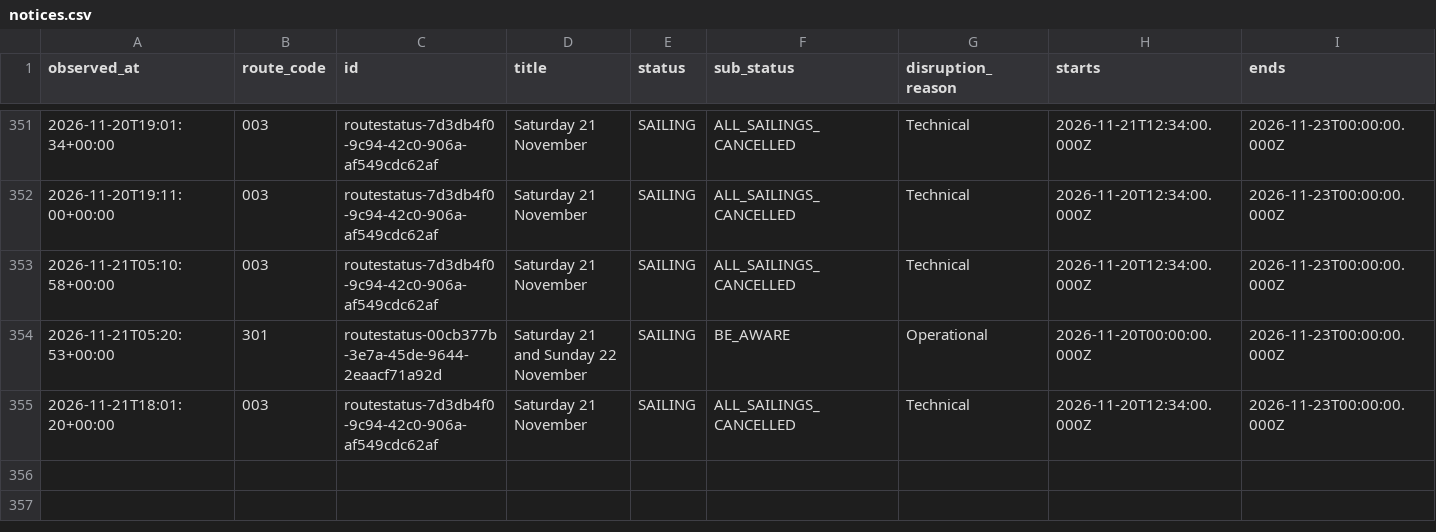
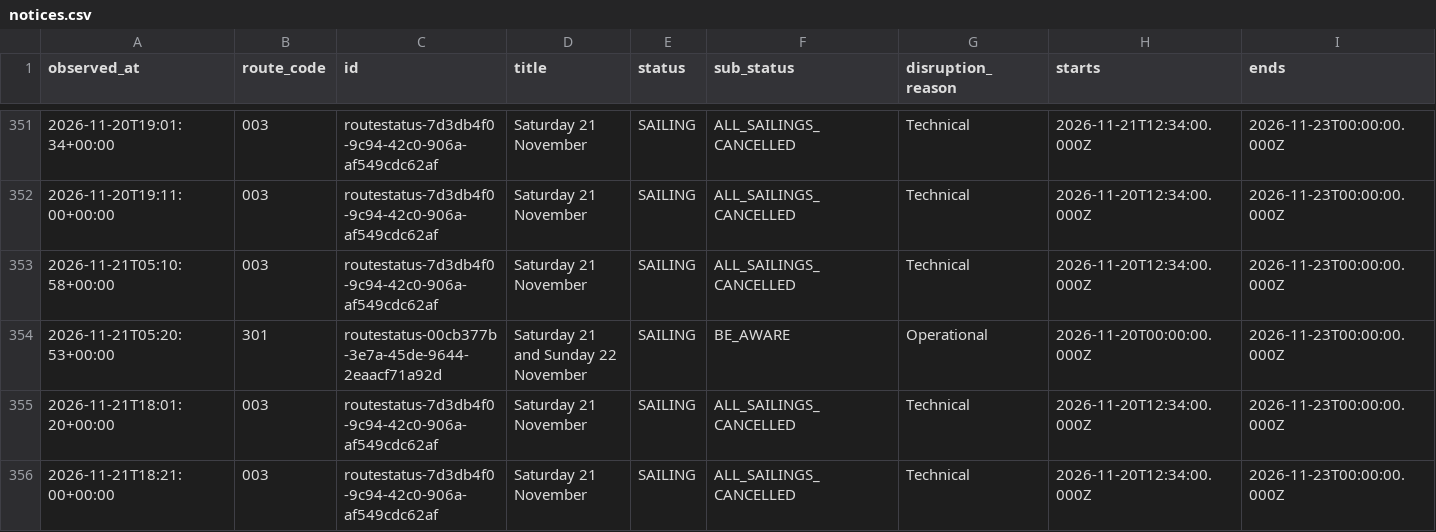
Before and after one commit to SamKelsey/ferry-predictor, a CSV file: notices.csv, drawn as a sheet; only a part is shown, gaps mark what is left out; rows hold the shown columns only; the diff names each change by its address in the sheet, - before the commit and + after, or states it on an @@ line.

```diff
--- a/notices.csv
+++ b/notices.csv
+row 356: 2026-11-21T18:21:00+00:00 | 003 | routestatus-7d3db4f0-9c94-42c0-906a-af549cdc62af | Saturday 21 November | SAILING | ALL_SAILINGS_CANCELLED | Technical | 2026-11-20T12:34:00.000Z | 2026-11-23T00:00:00.000Z
```
